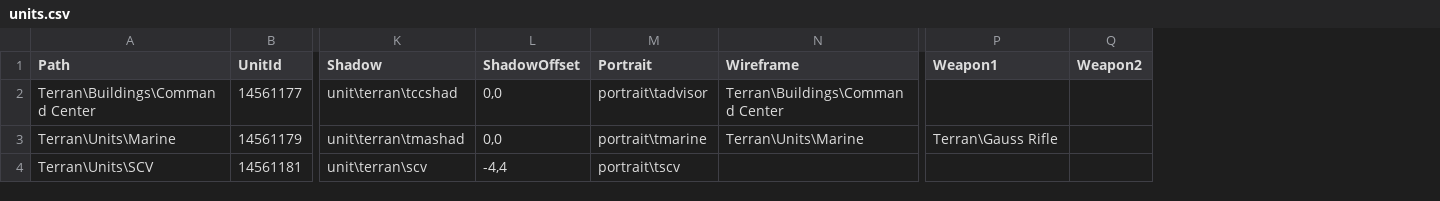
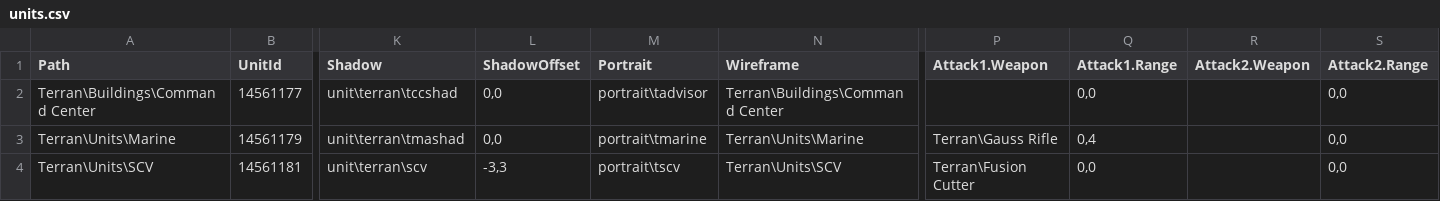
Before and after one commit to darkhunterbg/SC-3DS, a CSV file: assets/data/units.csv, drawn as a sheet; only a part is shown, gaps mark what is left out; removed rows and columns are numbered as before the commit, all else as after; the diff names each change by its address in the sheet, - before the commit and + after, or states it on an @@ line.

```diff
--- a/assets/data/units.csv
+++ b/assets/data/units.csv
-column Q (Weapon2), empty
+column Q (Attack1.Range), rows 2-4: 0,0 | 0,4 | 0,0
+column R (Attack2.Weapon), empty
+column S (Attack2.Range), rows 2-4: all 0,0
-P1: Weapon1
+P1: Attack1.Weapon
-L4 (ShadowOffset): -4,4
+L4 (ShadowOffset): -3,3
-N4 (Wireframe): (empty)
+N4 (Wireframe): Terran\Units\SCV
-P4 (Attack1.Weapon): (empty)
+P4 (Attack1.Weapon): Terran\Fusion Cutter
```
Also changed, not shown: 11 other files.
